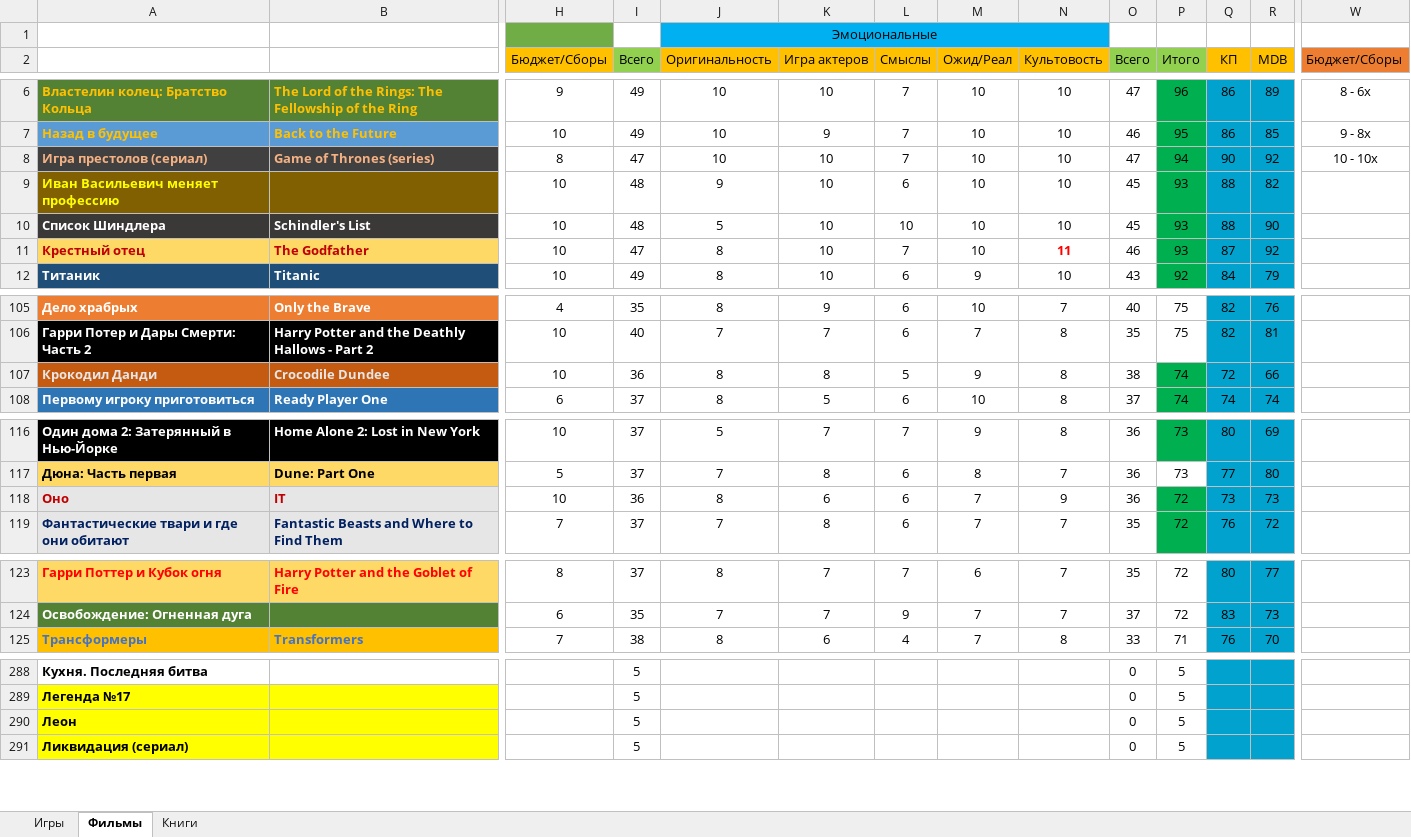
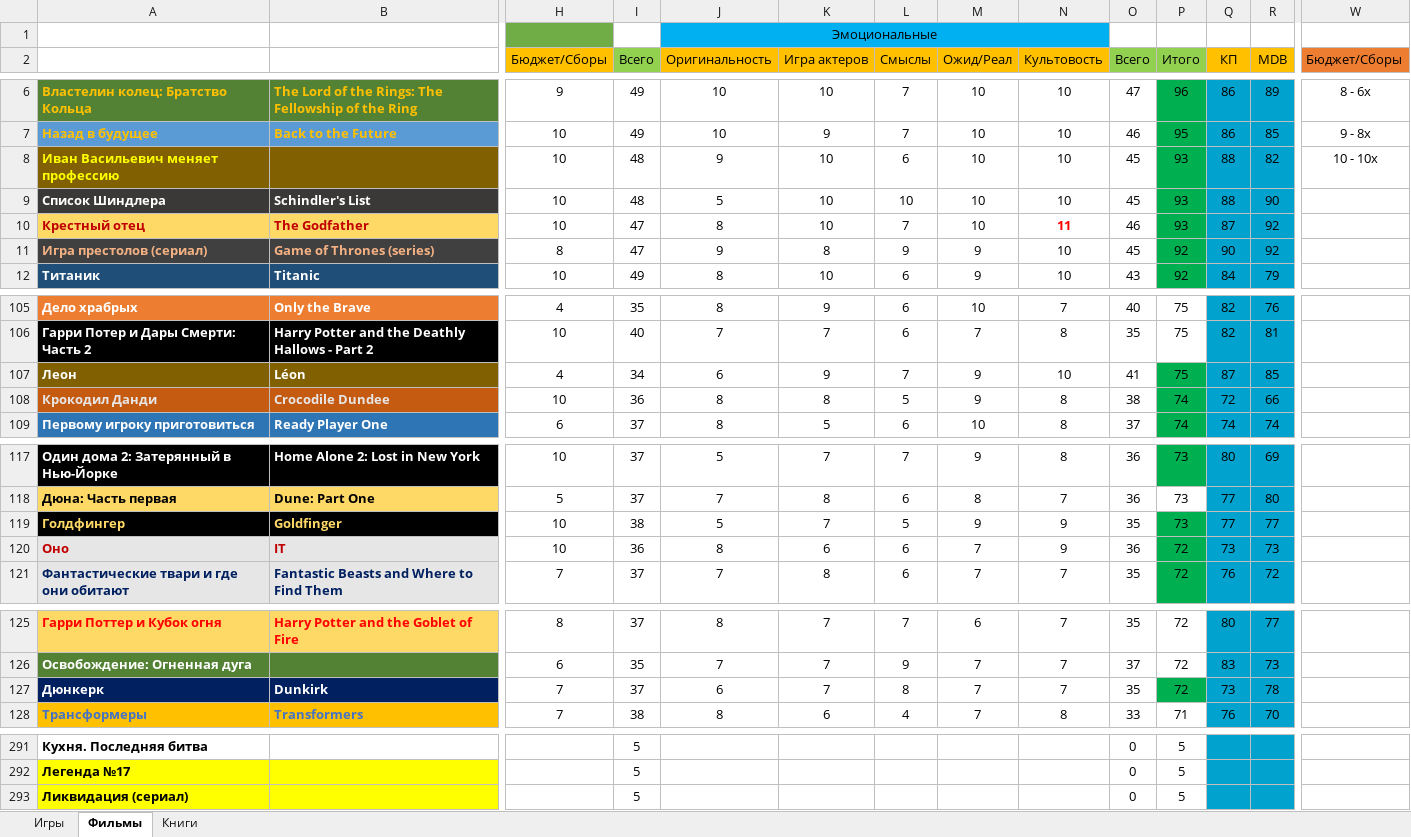
Before and after one commit to VexOlmer/Knowledge_Base, an Excel workbook: other/Рейтинги.xlsx, sheet Фильмы, drawn as a sheet; only a part is shown, gaps mark what is left out; values as stored, in another font and other column widths than the file's, no borders; removed rows and columns are numbered as before the commit, all else as after; rows hold the shown columns only; the diff covers the shown part only; the diff names each change by its address in the sheet, - before the commit and + after, or states it on an @@ line.

Commit message:
New 3 films rating

```diff
--- a/other/Рейтинги.xlsx (sheet Фильмы)
+++ b/other/Рейтинги.xlsx (sheet Фильмы)
-row 8: Игра престолов (сериал) | Game of Thrones (series) | 8 | 47 | 10 | 10 | 7 | 10 | 10 | 47 | 94 | 90 | 92 | 10 - 10x
-W8 (Бюджет/Сборы): (empty)
+W8 (Бюджет/Сборы): 10 - 10x
+row 11: Игра престолов (сериал) | Game of Thrones (series) | 8 | 47 | 9 | 8 | 9 | 9 | 10 | 45 | 92 | 90 | 92
+row 107: Леон | Léon | 4 | 34 | 6 | 9 | 7 | 9 | 10 | 41 | 75 | 87 | 85
+row 119: Голдфингер | Goldfinger | 10 | 38 | 5 | 7 | 5 | 9 | 9 | 35 | 73 | 77 | 77
+row 127: Дюнкерк | Dunkirk | 7 | 37 | 6 | 7 | 8 | 7 | 7 | 35 | 72 | 73 | 78
-row 290: Леон |  |  | 5 |  |  |  |  |  | 0 | 5
```
Also changed, not shown: 2 removed rows elsewhere in this sheet, formulas that keep their value.
